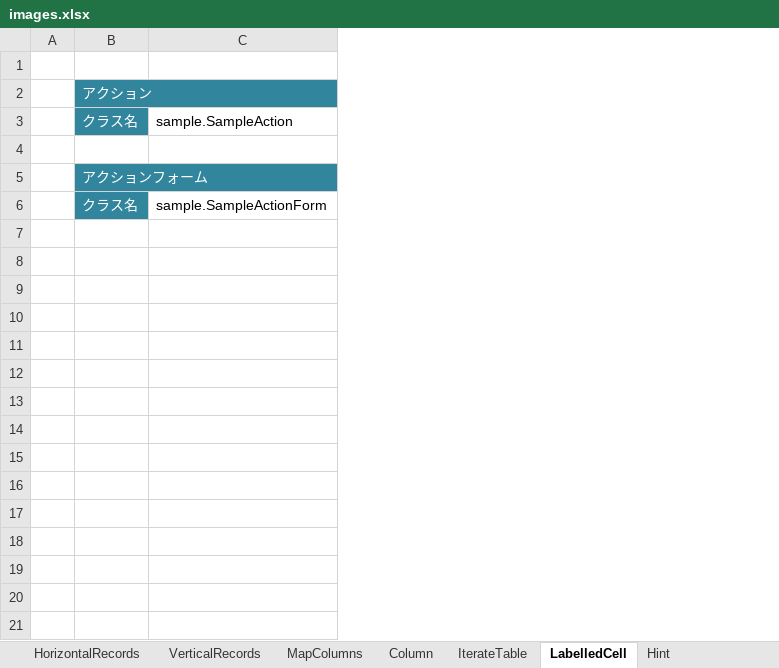
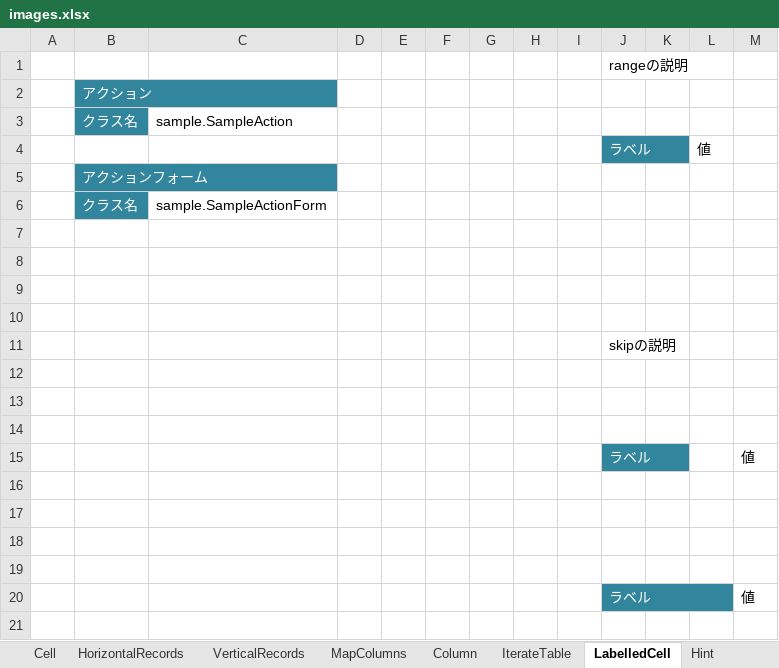
Before and after one commit to mygreen/xlsmapper, an Excel workbook: src/site/sphinx/memo/images.xlsx, sheet LabelledCell, drawn as a sheet; only a part is shown; values as stored, in another font and other column widths than the file's, no borders; charts and pictures not drawn; the diff covers the shown part only; the diff names each change by its address in the sheet, - before the commit and + after, or states it on an @@ line.

```diff
--- a/src/site/sphinx/memo/images.xlsx (sheet LabelledCell)
+++ b/src/site/sphinx/memo/images.xlsx (sheet LabelledCell)
+sheet tab: Cell
+column D, empty
+column E, empty
+column F, empty
+column G, empty
+column H, empty
+column I, empty
+column J, rows 1-4: rangeの説明 |  |  | ラベル
+column K, empty
+column L, row 4: 値
+column M, empty
-row 4: (empty)
+row 4:  |  |  |  |  |  |  |  |  | ラベル |  | 値
+row 7: (empty)
+row 8: (empty)
+row 9: (empty)
+row 10: (empty)
+row 11:  |  |  |  |  |  |  |  |  | skipの説明
+row 12: (empty)
+row 13: (empty)
+row 14: (empty)
+row 15:  |  |  |  |  |  |  |  |  | ラベル |  |  | 値
+row 16: (empty)
+row 17: (empty)
+row 18: (empty)
+row 19: (empty)
+row 20:  |  |  |  |  |  |  |  |  | ラベル |  |  | 値
+row 21: (empty)
```
Also changed, not shown: 13 added rows elsewhere in this sheet, sheet HorizontalRecords, sheet VerticalRecords, sheet Column, sheet MapColumns, sheet IterateTable, sheet Hint, other sheet tabs, charts or pictures, 1 other file.
